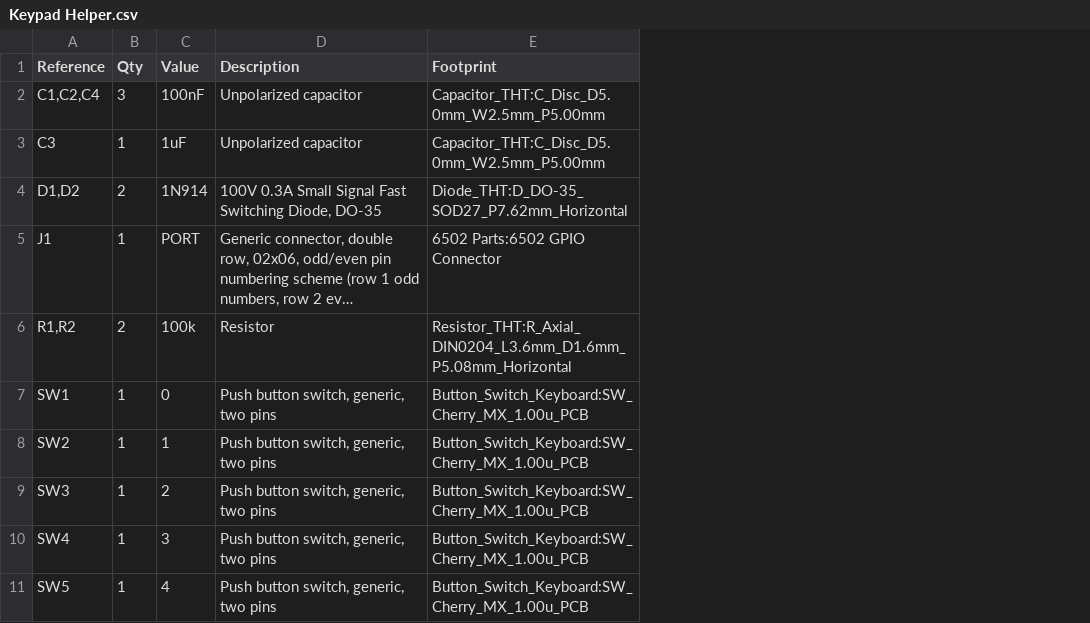
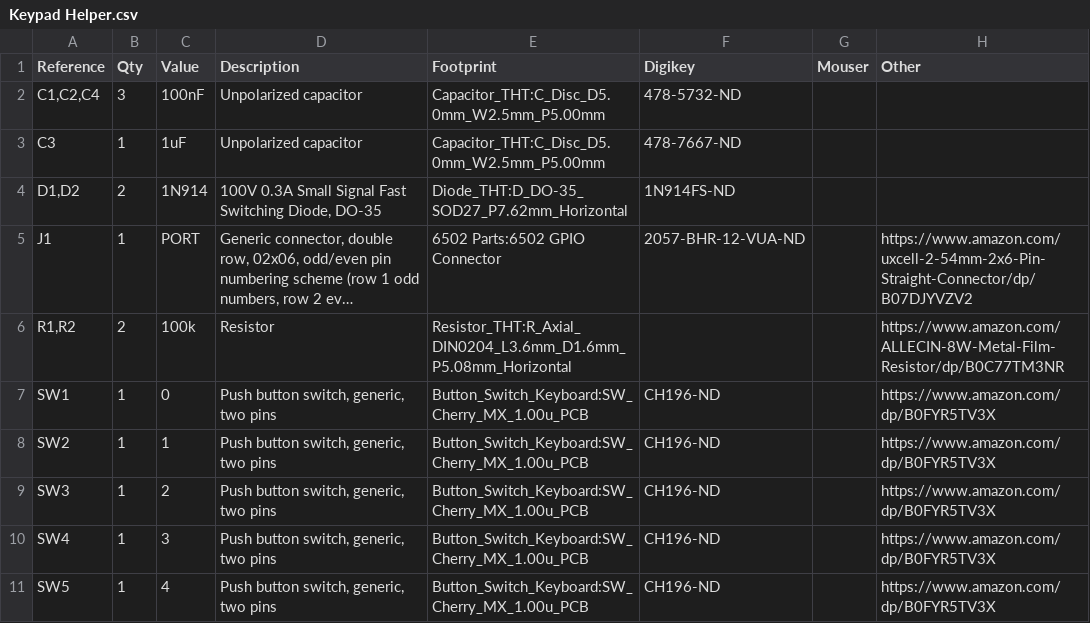
Before and after one commit to acwright/6502-KIM, a CSV file: Hardware/Keypad Helper/Rev 1.0/Keypad Helper.csv, drawn as a sheet; only a part is shown; long unchanged cells end in …; the diff names each change by its address in the sheet, - before the commit and + after, or states it on an @@ line.

```diff
--- a/Hardware/Keypad Helper/Rev 1.0/Keypad Helper.csv
+++ b/Hardware/Keypad Helper/Rev 1.0/Keypad Helper.csv
+column F (Digikey), rows 2-11: 478-5732-ND | 478-7667-ND | 1N914FS-ND | 2057-BHR-12-VUA-ND |  | CH196-ND | CH196-ND | CH196-ND | CH196-ND | CH196-ND
+column G (Mouser), empty
+column H (Other), rows 5-11: https://www.amazon.com/uxcell-2-54mm-2x6-Pin-Straight-Connector/dp/B07DJYVZV2 | https://www.amazon.com/ALLECIN-8W-Metal-Film-Resistor/dp/B0C77TM3NR | https://www.amazon.com/dp/B0FYR5TV3X | https://www.amazon.com/dp/B0FYR5TV3X | https://www.amazon.com/dp/B0FYR5TV3X | https://www.amazon.com/dp/B0FYR5TV3X | https://www.amazon.com/dp/B0FYR5TV3X
```
Also changed, not shown: Hardware/Keypad Card/Rev 1.0/Keypad Card.csv, Hardware/Keypad LCD Helper/Rev 1.0/Keypad LCD Helper.csv, 7 other files.
